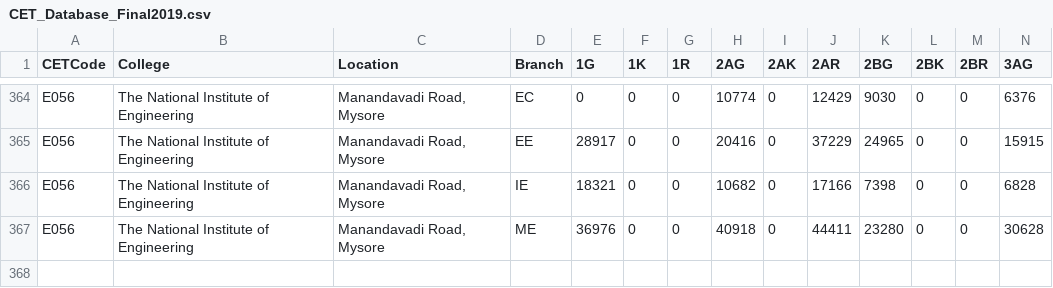
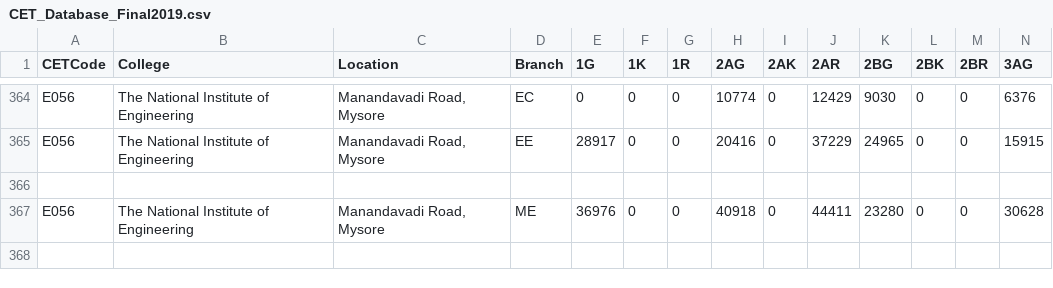
Before and after one commit to VishnuSastryHK/KCETCollegePredictor, a CSV file: CET_Database_Final2019.csv, drawn as a sheet; only a part is shown, gaps mark what is left out; rows hold the shown columns only; the diff names each change by its address in the sheet, - before the commit and + after, or states it on an @@ line.

Commit message:
Update CET_Database_Final2019.csv

```diff
--- a/CET_Database_Final2019.csv
+++ b/CET_Database_Final2019.csv
-row 366: E056 | The National Institute of Engineering | Manandavadi Road, Mysore | IE | 18321 | 0 | 0 | 10682 | 0 | 17166 | 7398 | 0 | 0 | 6828
+row 366: (empty)
```
